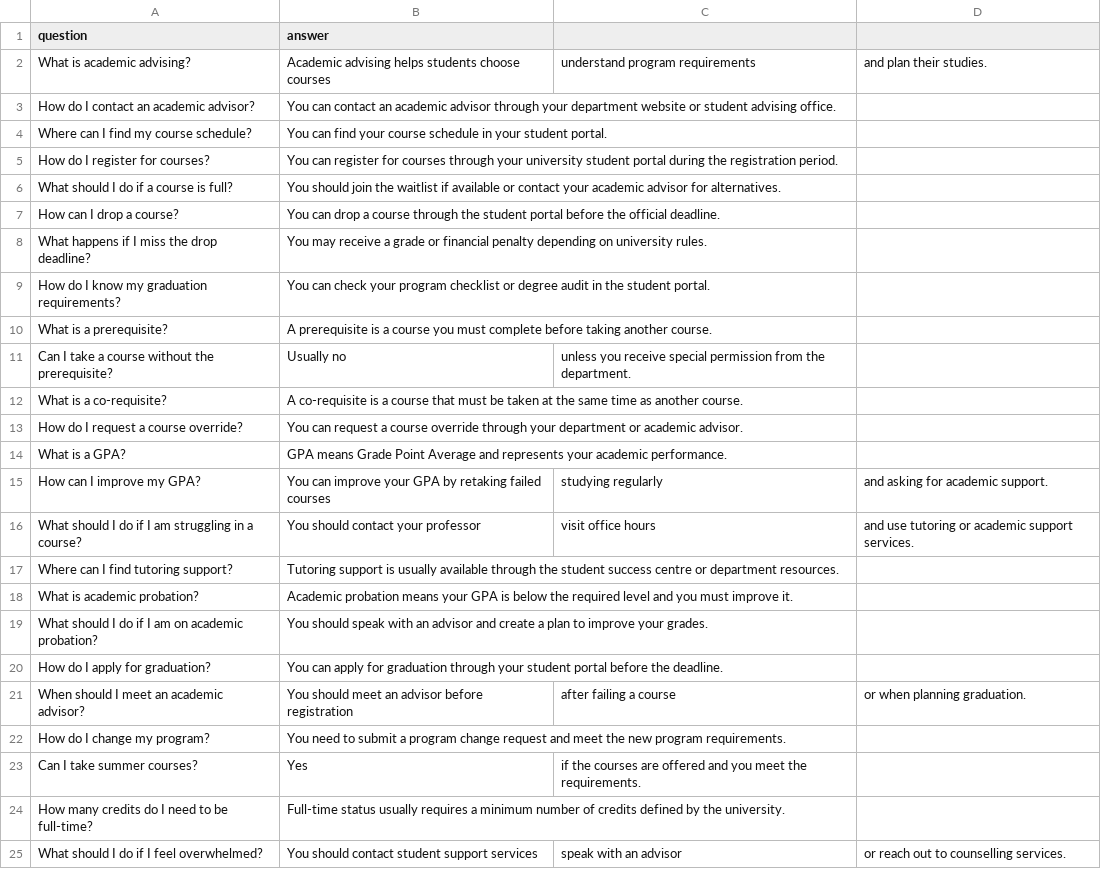
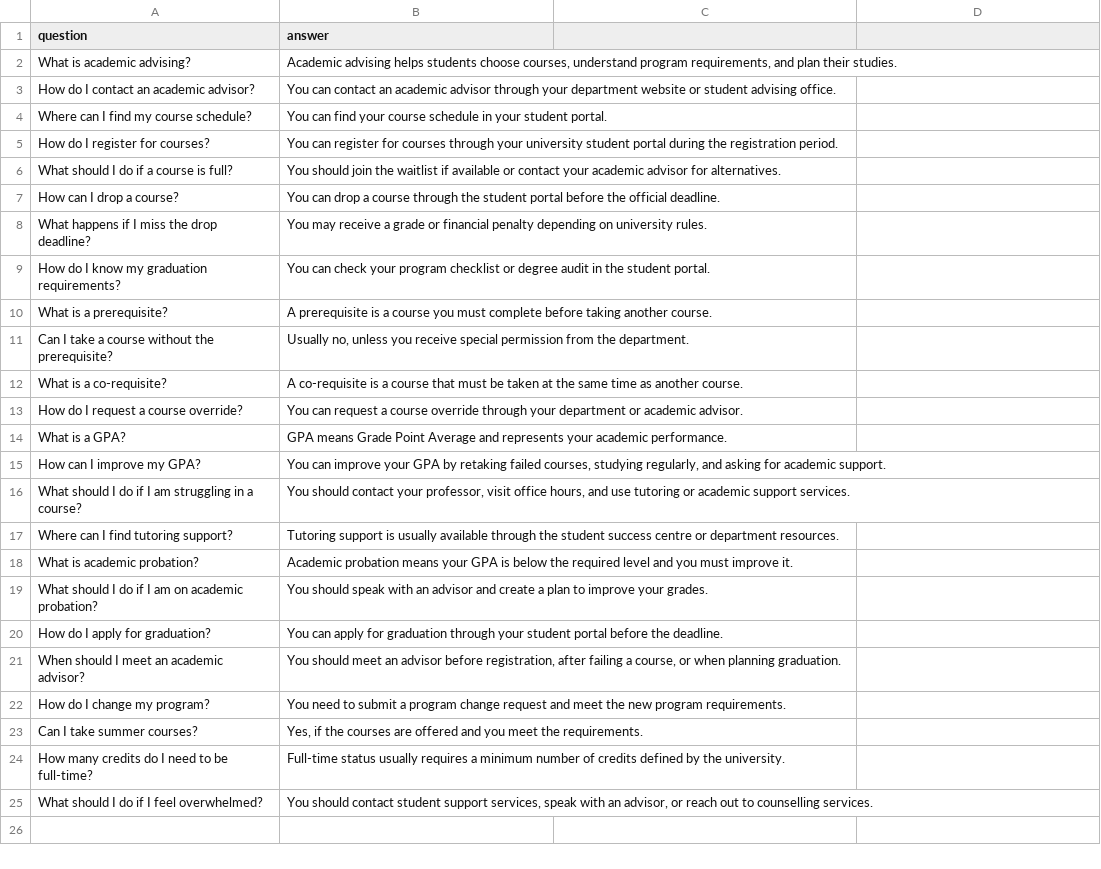
Before and after one commit to ja3fari/Comp472-Chatbot-Project-, a CSV file: knowledge_base.csv, drawn as a sheet.

Commit message:
Fix comma formatting issues in knowledge_base.csv

```diff
--- a/knowledge_base.csv
+++ b/knowledge_base.csv
@@ -1,3 +1,3 @@
 question,answer
-What is academic advising?,Academic advising helps students choose courses, understand program requirements, and plan their studies.
+What is academic advising?,"Academic advising helps students choose courses, understand program requirements, and plan their studies."
 How do I contact an academic advisor?,You can contact an academic advisor through your department website or student advising office.
@@ -10,3 +10,3 @@ How do I know my graduation requirements?,You can check your program checklist o
 What is a prerequisite?,A prerequisite is a course you must complete before taking another course.
-Can I take a course without the prerequisite?,Usually no, unless you receive special permission from the department.
+Can I take a course without the prerequisite?,"Usually no, unless you receive special permission from the department."
 What is a co-requisite?,A co-requisite is a course that must be taken at the same time as another course.
@@ -14,4 +14,4 @@ How do I request a course override?,You can request a course override through yo
 What is a GPA?,GPA means Grade Point Average and represents your academic performance.
-How can I improve my GPA?,You can improve your GPA by retaking failed courses, studying regularly, and asking for academic support.
-What should I do if I am struggling in a course?,You should contact your professor, visit office hours, and use tutoring or academic support services.
+How can I improve my GPA?,"You can improve your GPA by retaking failed courses, studying regularly, and asking for academic support."
+What should I do if I am struggling in a course?,"You should contact your professor, visit office hours, and use tutoring or academic support services."
 Where can I find tutoring support?,Tutoring support is usually available through the student success centre or department resources.
@@ -20,6 +20,6 @@ What should I do if I am on academic probation?,You should speak with an advisor
 How do I apply for graduation?,You can apply for graduation through your student portal before the deadline.
-When should I meet an academic advisor?,You should meet an advisor before registration, after failing a course, or when planning graduation.
+When should I meet an academic advisor?,"You should meet an advisor before registration, after failing a course, or when planning graduation."
 How do I change my program?,You need to submit a program change request and meet the new program requirements.
-Can I take summer courses?,Yes, if the courses are offered and you meet the requirements.
+Can I take summer courses?,"Yes, if the courses are offered and you meet the requirements."
 How many credits do I need to be full-time?,Full-time status usually requires a minimum number of credits defined by the university.
-What should I do if I feel overwhelmed?,You should contact student support services, speak with an advisor, or reach out to counselling services.
+What should I do if I feel overwhelmed?,"You should contact student support services, speak with an advisor, or reach out to counselling services."
```
